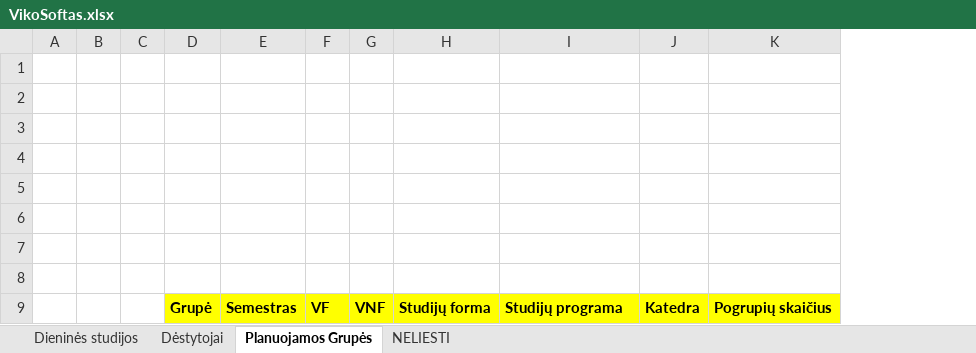
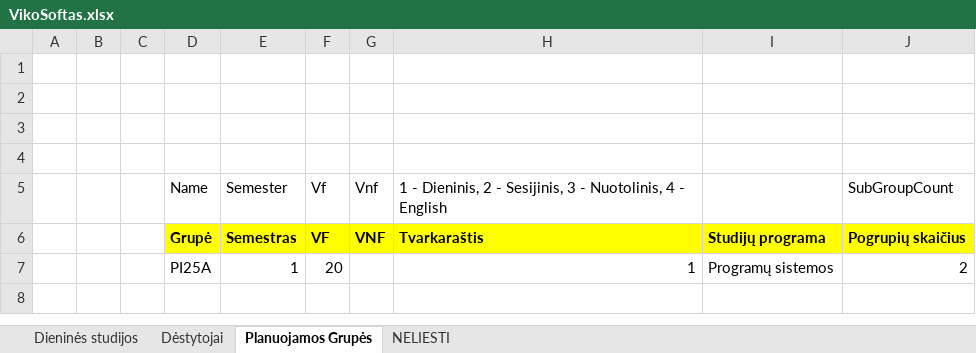
Before and after one commit to eif-courses/StudyPlannerSoft, an Excel workbook: Temp/VikoSoftas.xlsx, sheet Planuojamos Grupės, drawn as a sheet; values as stored, in another font and other column widths than the file's, no borders; removed rows and columns are numbered as before the commit, all else as after; the diff names each change by its address in the sheet, - before the commit and + after, or states it on an @@ line.

Commit message:
refactored ExcelDataReader

```diff
--- a/Temp/VikoSoftas.xlsx (sheet Planuojamos Grupės)
+++ b/Temp/VikoSoftas.xlsx (sheet Planuojamos Grupės)
-column H, row 9: Studijų forma
+column H, rows 5-6: 1 - Dieninis, 2 - Sesijinis, 3 - Nuotolinis, 4 - English | Tvarkaraštis
-column J, row 9: Katedra
-row 5: (empty)
+row 5:  |  |  | Name | Semester | Vf | Vnf | 1 - Dieninis, 2 - Sesijinis, 3 - Nuotolinis, 4 - English |  | SubGroupCount
-row 6: (empty)
-row 7: (empty)
-row 8: (empty)
+row 7:  |  |  | PI25A | 1 | 20 |  | 1 | Programų sistemos | 2
```
Also changed, not shown: sheet NELIESTI, 14 other files.
